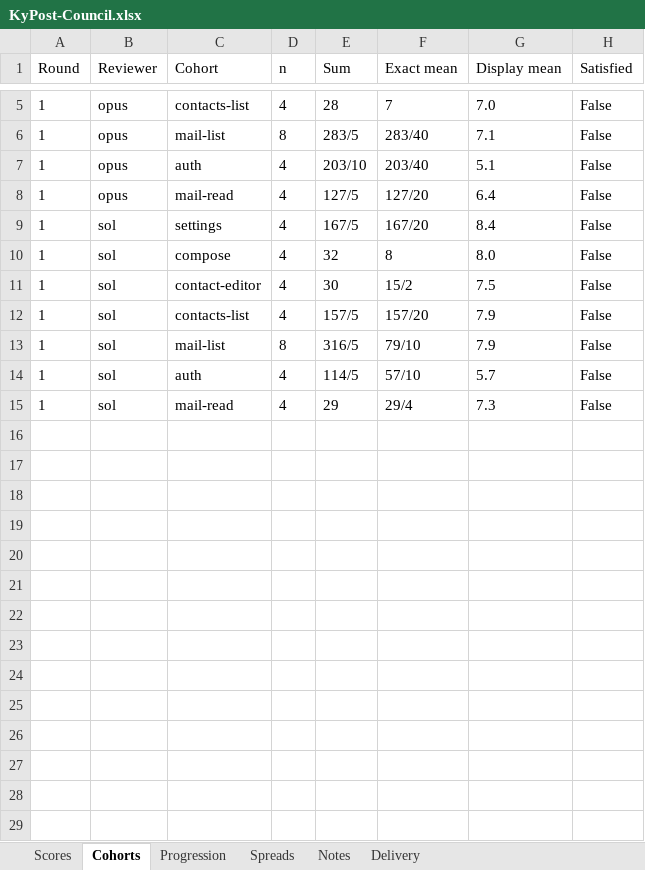
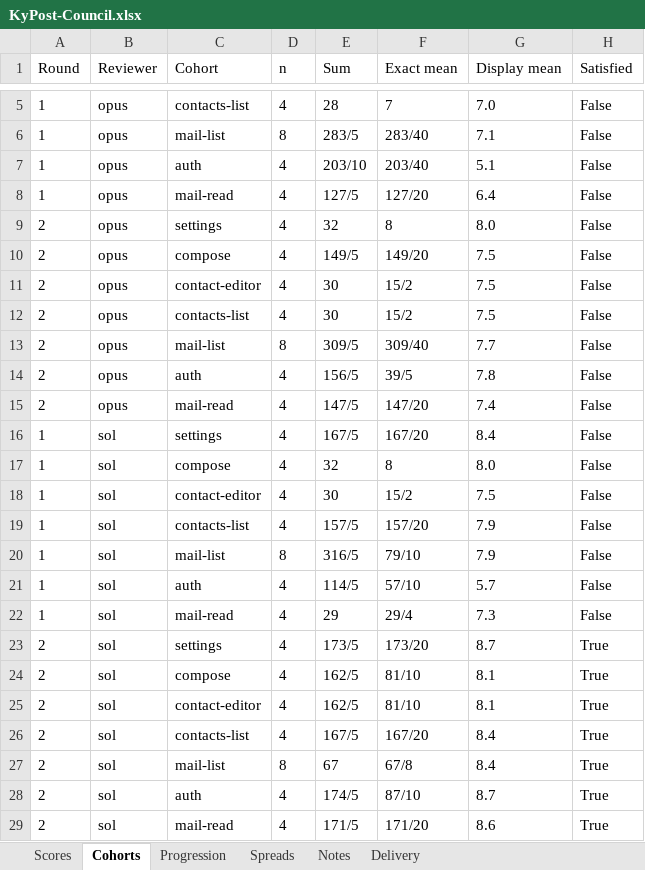
Before and after one commit to Busnes-app/KyPost-Server, an Excel workbook: docs/ui-post-eight/KyPost-Council.xlsx, sheet Cohorts, drawn as a sheet; only a part is shown, gaps mark what is left out; values as stored, in another font and other column widths than the file's, no borders; the diff names each change by its address in the sheet, - before the commit and + after, or states it on an @@ line.

```diff
--- a/docs/ui-post-eight/KyPost-Council.xlsx (sheet Cohorts)
+++ b/docs/ui-post-eight/KyPost-Council.xlsx (sheet Cohorts)
+row 9: 2 | opus | settings | 4 | 32 | 8 | 8.0 | False
+row 10: 2 | opus | compose | 4 | 149/5 | 149/20 | 7.5 | False
+row 11: 2 | opus | contact-editor | 4 | 30 | 15/2 | 7.5 | False
+row 12: 2 | opus | contacts-list | 4 | 30 | 15/2 | 7.5 | False
+row 13: 2 | opus | mail-list | 8 | 309/5 | 309/40 | 7.7 | False
+row 14: 2 | opus | auth | 4 | 156/5 | 39/5 | 7.8 | False
+row 15: 2 | opus | mail-read | 4 | 147/5 | 147/20 | 7.4 | False
+row 23: 2 | sol | settings | 4 | 173/5 | 173/20 | 8.7 | True
+row 24: 2 | sol | compose | 4 | 162/5 | 81/10 | 8.1 | True
+row 25: 2 | sol | contact-editor | 4 | 162/5 | 81/10 | 8.1 | True
+row 26: 2 | sol | contacts-list | 4 | 167/5 | 167/20 | 8.4 | True
+row 27: 2 | sol | mail-list | 8 | 67 | 67/8 | 8.4 | True
+row 28: 2 | sol | auth | 4 | 174/5 | 87/10 | 8.7 | True
+row 29: 2 | sol | mail-read | 4 | 171/5 | 171/20 | 8.6 | True
```
Also changed, not shown: sheet Spreads, sheet Scores, sheet Delivery, sheet Progression, sheet Notes, 15 other files.
